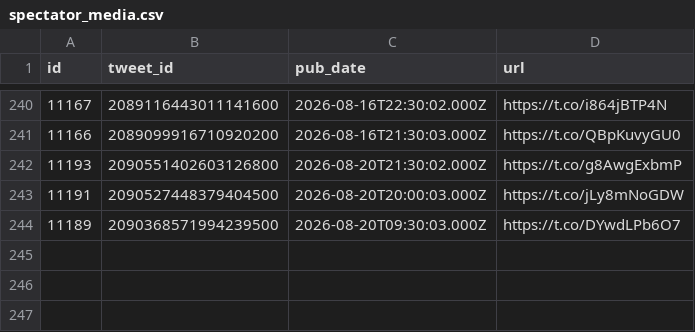
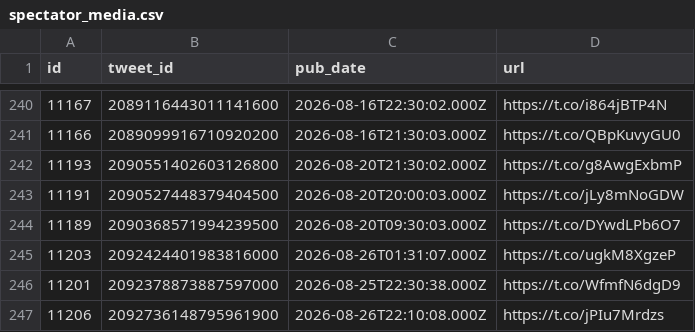
Before and after one commit to chiragr5241/Geopolitics, a CSV file: data/raw_data/spectator_media.csv, drawn as a sheet; only a part is shown, gaps mark what is left out; the diff names each change by its address in the sheet, - before the commit and + after, or states it on an @@ line.

```diff
--- a/data/raw_data/spectator_media.csv
+++ b/data/raw_data/spectator_media.csv
+row 245: 11203 | 2092424401983816000 | 2026-08-26T01:31:07.000Z | https://t.co/ugkM8XgzeP
+row 246: 11201 | 2092378873887597000 | 2026-08-25T22:30:38.000Z | https://t.co/WfmfN6dgD9
+row 247: 11206 | 2092736148795961900 | 2026-08-26T22:10:08.000Z | https://t.co/jPIu7Mrdzs
```
Also changed, not shown: data/incidents.csv, data/raw_data/spectator_raw.csv, 5 other files.
